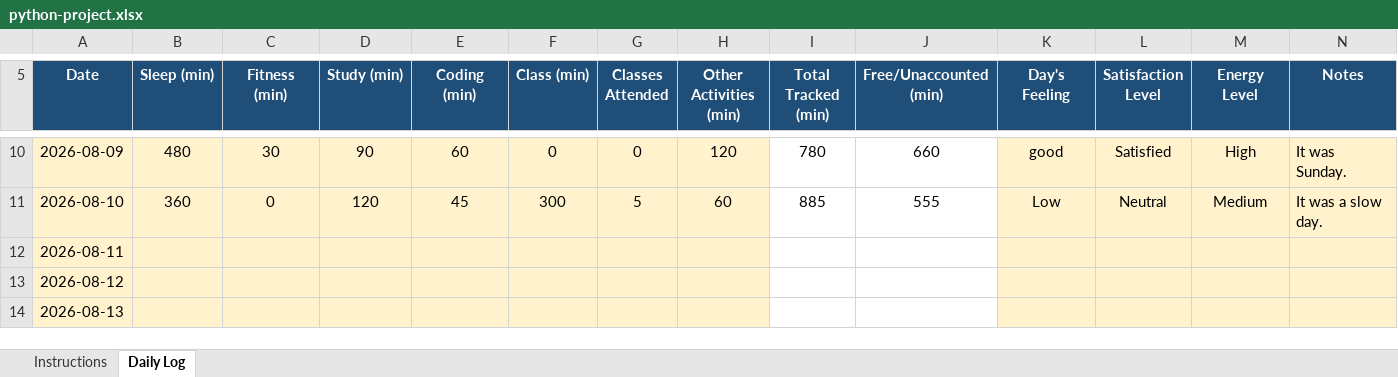
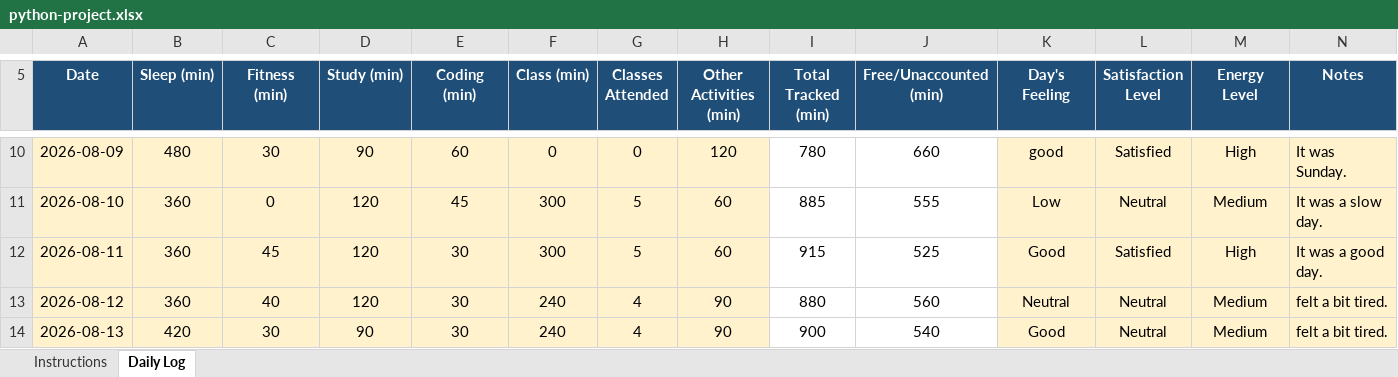
Before and after one commit to CodewithSAURAVTm/CAP776-2634, an Excel workbook: python-project.xlsx, sheet Daily Log, drawn as a sheet; only a part is shown, gaps mark what is left out; values as stored, in another font and other column widths than the file's, no borders; conditional formats not drawn; the diff covers the shown part only; the diff names each change by its address in the sheet, - before the commit and + after, or states it on an @@ line.

Commit message:
python-project.xlsx

```diff
--- a/python-project.xlsx (sheet Daily Log)
+++ b/python-project.xlsx (sheet Daily Log)
-B12:B13 (Sleep (min)): (empty)
+B12:B13 (Sleep (min)): 360
-C12 (Fitness (min)): (empty)
+C12 (Fitness (min)): 45
-D12:D13 (Study (min)): (empty)
+D12:D13 (Study (min)): 120
-E12:E14 (Coding (min)): (empty)
+E12:E14 (Coding (min)): 30
-F12 (Class (min)): (empty)
+F12 (Class (min)): 300
-G12 (Classes Attended): (empty)
+G12 (Classes Attended): 5
-H12 (Other Activities (min)): (empty)
+H12 (Other Activities (min)): 60
-I12 (Total Tracked (min)): (empty)
+I12 (Total Tracked (min)): 915
-J12 (Free/Unaccounted (min)): (empty)
+J12 (Free/Unaccounted (min)): 525
-K12 (Day's Feeling): (empty)
+K12 (Day's Feeling): Good
-L12 (Satisfaction Level): (empty)
+L12 (Satisfaction Level): Satisfied
-M12 (Energy Level): (empty)
+M12 (Energy Level): High
-N12 (Notes): (empty)
+N12 (Notes): It was a good day.
-C13 (Fitness (min)): (empty)
+C13 (Fitness (min)): 40
-F13:F14 (Class (min)): (empty)
+F13:F14 (Class (min)): 240
-G13:G14 (Classes Attended): (empty)
+G13:G14 (Classes Attended): 4
-H13:H14 (Other Activities (min)): (empty)
+H13:H14 (Other Activities (min)): 90
-I13 (Total Tracked (min)): (empty)
+I13 (Total Tracked (min)): 880
-J13 (Free/Unaccounted (min)): (empty)
+J13 (Free/Unaccounted (min)): 560
-K13 (Day's Feeling): (empty)
+K13 (Day's Feeling): Neutral
-L13:L14 (Satisfaction Level): (empty)
+L13:L14 (Satisfaction Level): Neutral
-M13:M14 (Energy Level): (empty)
+M13:M14 (Energy Level): Medium
-N13:N14 (Notes): (empty)
+N13:N14 (Notes): felt a bit tired.
-B14 (Sleep (min)): (empty)
+B14 (Sleep (min)): 420
-C14 (Fitness (min)): (empty)
+C14 (Fitness (min)): 30
-D14 (Study (min)): (empty)
+D14 (Study (min)): 90
-I14 (Total Tracked (min)): (empty)
+I14 (Total Tracked (min)): 900
-J14 (Free/Unaccounted (min)): (empty)
+J14 (Free/Unaccounted (min)): 540
-K14 (Day's Feeling): (empty)
+K14 (Day's Feeling): Good
```
Also changed, not shown: 1 added row, 1 removed row and 209 edited cells elsewhere in this sheet, formulas that keep their value.
